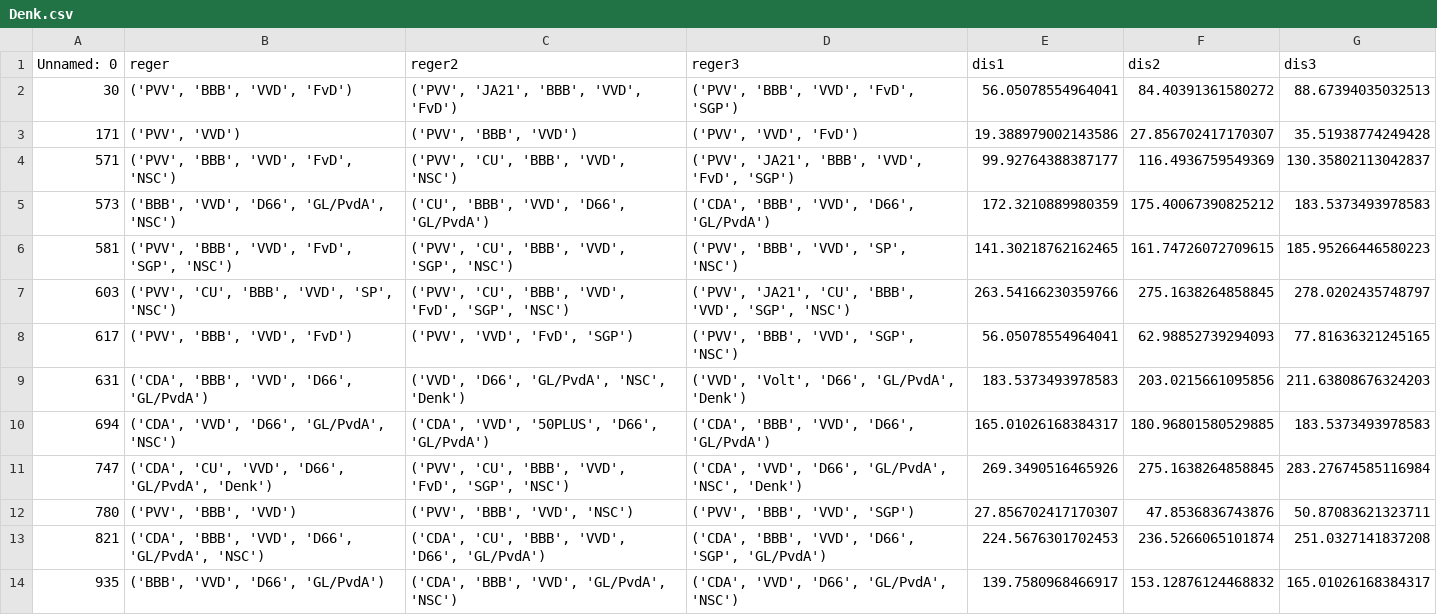
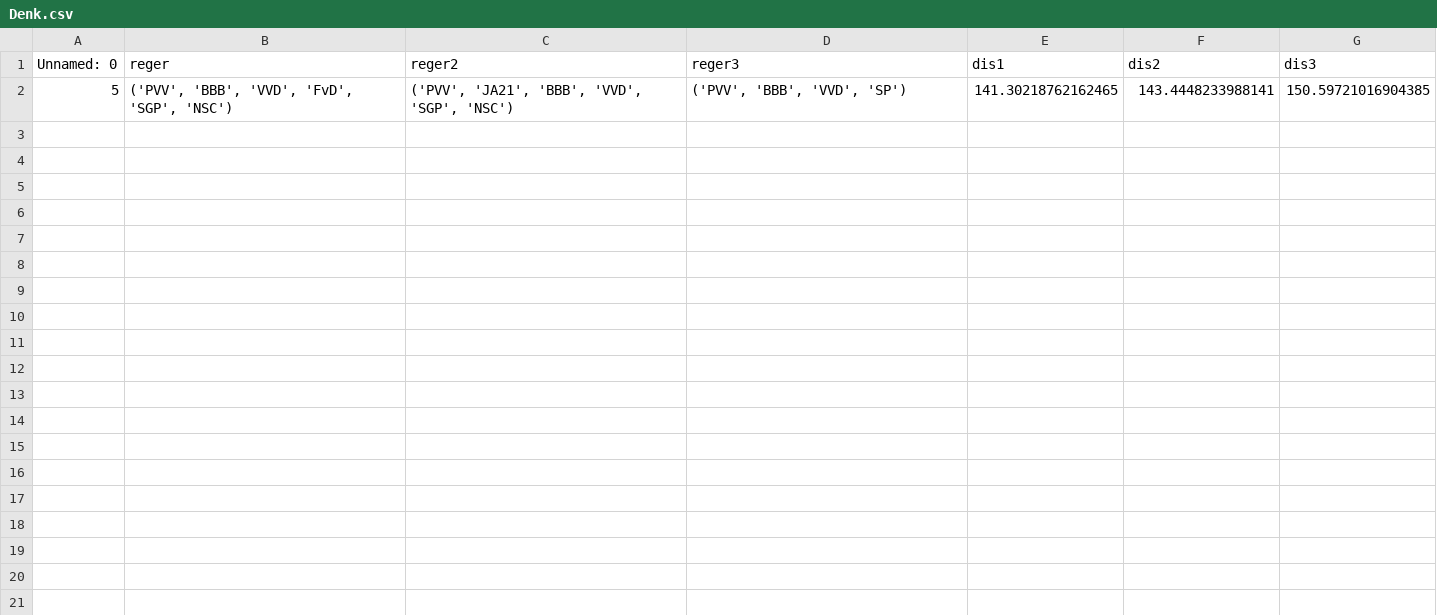
Before and after one commit to wvanderharst/peilingen-dataset, a CSV file: data_conditional/Denk.csv, drawn as a sheet; removed rows and columns are numbered as before the commit, all else as after; the diff names each change by its address in the sheet, - before the commit and + after, or states it on an @@ line.

Commit message:
modified:   data/coalitions.csv 	modified:   data/elections.csv 	modified:   data/partygov.csv 	modified:   data/partygovmultiple.csv 	modified:   data_conditional/BBB.csv 	modified:   data_conditional/CDA.csv 	modified:   data_conditional/CU.csv 	modified:   data_conditional/D66.csv 	modified:   data_conditional/Denk.csv 	modified:   data_conditional/FvD.csv 	modified:   data_conditional/GLPvdA.csv 	modified:   data_conditional/JA21.csv 	modified:   data_conditional/NSC.csv 	modified:   data_conditional/PVV.csv 	modified:   data_conditional/PvdD.csv 	modified:   data_conditional/SGP.csv 	modified:   data_conditional/SP.csv 	modified:   data_conditional/VVD.csv 	modified:   data_conditional/Volt.csv 	new file:   data_conditional_low/BBB.csv 	new file:   data_conditional_low/CDA.csv 	new file:   data_conditional_low/CU.csv 	new file:   data_conditional_low/D66.csv 	new file:   data_conditional_low/Denk.csv 	new file:   data_conditional_low/FvD.csv 	new file:   data_conditional_low/GLPvdA.csv 	new file:   data_conditional_low/JA21.csv 	new file:   data_conditional_low/NSC.csv 	new file:   data_conditional_low/PVV.csv 	new file:   data_conditional_low/PvdD.csv 	new file:   data_conditional_low/SGP.csv 	new file:   data_conditional_low/SP.csv 	new file:   data_conditional_low/VVD.csv 	new file:   data_conditional_low/Volt.csv 	modified:   pages/2_Jouw_Impact.py 	modified:   test.py 	new file:   test2 copy.py

```diff
--- a/data_conditional/Denk.csv
+++ b/data_conditional/Denk.csv
-row 2: 30 | ('PVV', 'BBB', 'VVD', 'FvD') | ('PVV', 'JA21', 'BBB', 'VVD', 'FvD') | ('PVV', 'BBB', 'VVD', 'FvD', 'SGP') | 56.05078554964041 | 84.40391361580272 | 88.67394035032513
-row 3: 171 | ('PVV', 'VVD') | ('PVV', 'BBB', 'VVD') | ('PVV', 'VVD', 'FvD') | 19.388979002143586 | 27.856702417170307 | 35.51938774249428
-row 4: 571 | ('PVV', 'BBB', 'VVD', 'FvD', 'NSC') | ('PVV', 'CU', 'BBB', 'VVD', 'NSC') | ('PVV', 'JA21', 'BBB', 'VVD', 'FvD', 'SGP') | 99.92764388387177 | 116.4936759549369 | 130.35802113042837
-row 5: 573 | ('BBB', 'VVD', 'D66', 'GL/PvdA', 'NSC') | ('CU', 'BBB', 'VVD', 'D66', 'GL/PvdA') | ('CDA', 'BBB', 'VVD', 'D66', 'GL/PvdA') | 172.3210889980359 | 175.40067390825212 | 183.5373493978583
-row 6: 581 | ('PVV', 'BBB', 'VVD', 'FvD', 'SGP', 'NSC') | ('PVV', 'CU', 'BBB', 'VVD', 'SGP', 'NSC') | ('PVV', 'BBB', 'VVD', 'SP', 'NSC') | 141.30218762162465 | 161.74726072709615 | 185.95266446580223
-row 7: 603 | ('PVV', 'CU', 'BBB', 'VVD', 'SP', 'NSC') | ('PVV', 'CU', 'BBB', 'VVD', 'FvD', 'SGP', 'NSC') | ('PVV', 'JA21', 'CU', 'BBB', 'VVD', 'SGP', 'NSC') | 263.54166230359766 | 275.1638264858845 | 278.0202435748797
-row 8: 617 | ('PVV', 'BBB', 'VVD', 'FvD') | ('PVV', 'VVD', 'FvD', 'SGP') | ('PVV', 'BBB', 'VVD', 'SGP', 'NSC') | 56.05078554964041 | 62.98852739294093 | 77.81636321245165
-row 9: 631 | ('CDA', 'BBB', 'VVD', 'D66', 'GL/PvdA') | ('VVD', 'D66', 'GL/PvdA', 'NSC', 'Denk') | ('VVD', 'Volt', 'D66', 'GL/PvdA', 'Denk') | 183.5373493978583 | 203.0215661095856 | 211.63808676324203
-row 10: 694 | ('CDA', 'VVD', 'D66', 'GL/PvdA', 'NSC') | ('CDA', 'VVD', '50PLUS', 'D66', 'GL/PvdA') | ('CDA', 'BBB', 'VVD', 'D66', 'GL/PvdA') | 165.01026168384317 | 180.96801580529885 | 183.5373493978583
-row 11: 747 | ('CDA', 'CU', 'VVD', 'D66', 'GL/PvdA', 'Denk') | ('PVV', 'CU', 'BBB', 'VVD', 'FvD', 'SGP', 'NSC') | ('CDA', 'VVD', 'D66', 'GL/PvdA', 'NSC', 'Denk') | 269.3490516465926 | 275.1638264858845 | 283.27674585116984
-row 12: 780 | ('PVV', 'BBB', 'VVD') | ('PVV', 'BBB', 'VVD', 'NSC') | ('PVV', 'BBB', 'VVD', 'SGP') | 27.856702417170307 | 47.8536836743876 | 50.87083621323711
-row 13: 821 | ('CDA', 'BBB', 'VVD', 'D66', 'GL/PvdA', 'NSC') | ('CDA', 'CU', 'BBB', 'VVD', 'D66', 'GL/PvdA') | ('CDA', 'BBB', 'VVD', 'D66', 'SGP', 'GL/PvdA') | 224.5676301702453 | 236.5266065101874 | 251.0327141837208
-row 14: 935 | ('BBB', 'VVD', 'D66', 'GL/PvdA') | ('CDA', 'BBB', 'VVD', 'GL/PvdA', 'NSC') | ('CDA', 'VVD', 'D66', 'GL/PvdA', 'NSC') | 139.7580968466917 | 153.12876124468832 | 165.01026168384317
+row 2: 5 | ('PVV', 'BBB', 'VVD', 'FvD', 'SGP', 'NSC') | ('PVV', 'JA21', 'BBB', 'VVD', 'SGP', 'NSC') | ('PVV', 'BBB', 'VVD', 'SP') | 141.30218762162465 | 143.4448233988141 | 150.59721016904385
```
Also changed, not shown: data/partygov.csv, data/partygovmultiple.csv, 18 other files.
